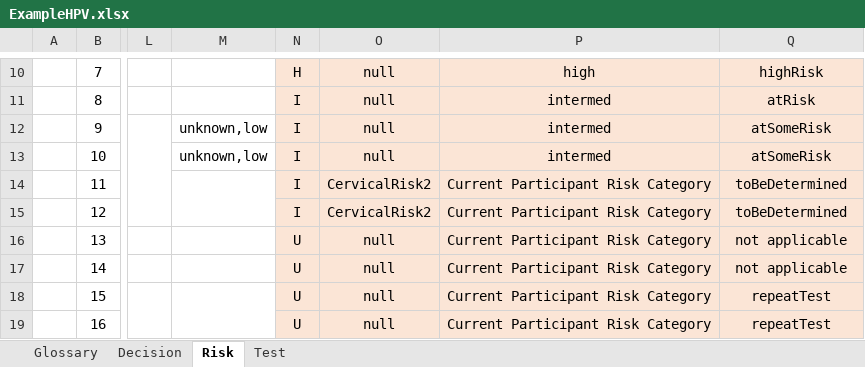
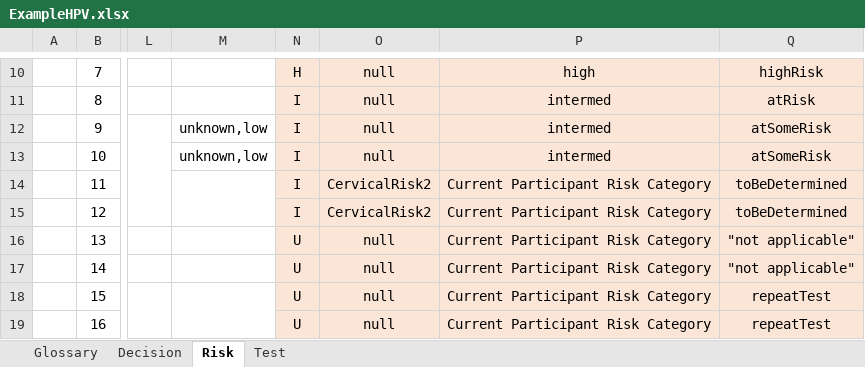
Before and after one commit to russellmcdonell/pyDMNrules, an Excel workbook: ExampleHPV.xlsx, sheet Risk, drawn as a sheet; only a part is shown, gaps mark what is left out; values as stored, in another font and other column widths than the file's, no borders; the diff names each change by its address in the sheet, - before the commit and + after, or states it on an @@ line.

```diff
--- a/ExampleHPV.xlsx (sheet Risk)
+++ b/ExampleHPV.xlsx (sheet Risk)
-Q16:Q17: not applicable
+Q16:Q17: "not applicable"
```
Also changed, not shown: sheet Test, sheet Decision, sheet Glossary, 2 other files.
